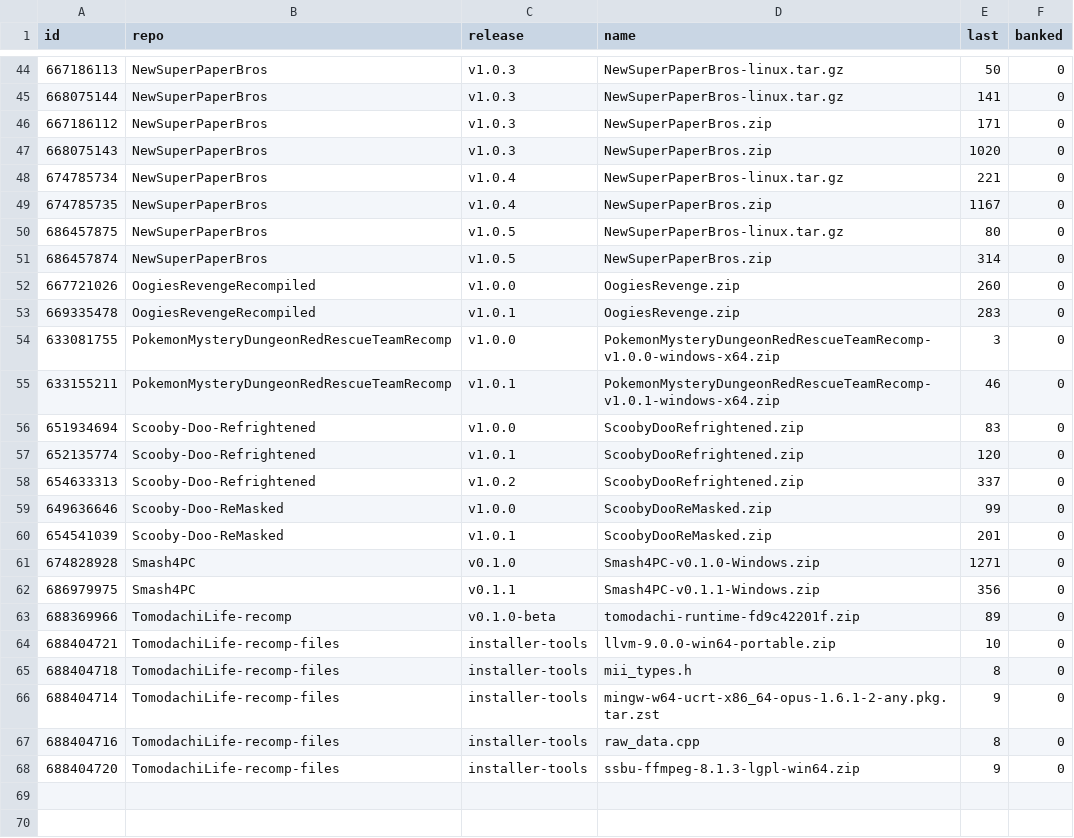
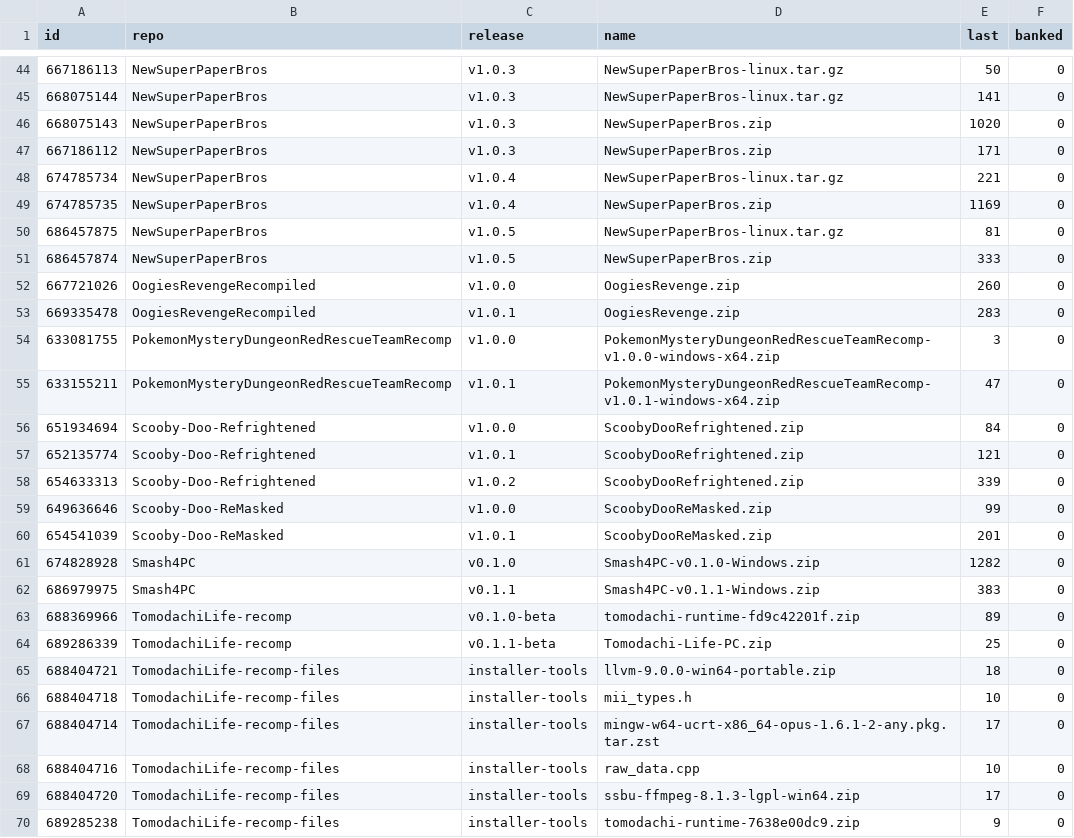
Before and after one commit to josiahg2502-glitch/github-download-tracker, a CSV file: assets.csv, drawn as a sheet; only a part is shown, gaps mark what is left out; the diff covers the shown part only.

```diff
--- a/assets.csv
+++ b/assets.csv
@@ -45,8 +45,8 @@
 "668075144","NewSuperPaperBros","v1.0.3","NewSuperPaperBros-linux.tar.gz","141","0"
+"668075143","NewSuperPaperBros","v1.0.3","NewSuperPaperBros.zip","1020","0"
 "667186112","NewSuperPaperBros","v1.0.3","NewSuperPaperBros.zip","171","0"
-"668075143","NewSuperPaperBros","v1.0.3","NewSuperPaperBros.zip","1020","0"
 "674785734","NewSuperPaperBros","v1.0.4","NewSuperPaperBros-linux.tar.gz","221","0"
-"674785735","NewSuperPaperBros","v1.0.4","NewSuperPaperBros.zip","1167","0"
-"686457875","NewSuperPaperBros","v1.0.5","NewSuperPaperBros-linux.tar.gz","80","0"
-"686457874","NewSuperPaperBros","v1.0.5","NewSuperPaperBros.zip","314","0"
+"674785735","NewSuperPaperBros","v1.0.4","NewSuperPaperBros.zip","1169","0"
+"686457875","NewSuperPaperBros","v1.0.5","NewSuperPaperBros-linux.tar.gz","81","0"
+"686457874","NewSuperPaperBros","v1.0.5","NewSuperPaperBros.zip","333","0"
 "667721026","OogiesRevengeRecompiled","v1.0.0","OogiesRevenge.zip","260","0"
@@ -54,15 +54,17 @@
 "633081755","PokemonMysteryDungeonRedRescueTeamRecomp","v1.0.0","PokemonMysteryDungeonRedRescueTeamRecomp-v1.0.0-windows-x64.zip","3","0"
-"633155211","PokemonMysteryDungeonRedRescueTeamRecomp","v1.0.1","PokemonMysteryDungeonRedRescueTeamRecomp-v1.0.1-windows-x64.zip","46","0"
-"651934694","Scooby-Doo-Refrightened","v1.0.0","ScoobyDooRefrightened.zip","83","0"
-"652135774","Scooby-Doo-Refrightened","v1.0.1","ScoobyDooRefrightened.zip","120","0"
-"654633313","Scooby-Doo-Refrightened","v1.0.2","ScoobyDooRefrightened.zip","337","0"
+"633155211","PokemonMysteryDungeonRedRescueTeamRecomp","v1.0.1","PokemonMysteryDungeonRedRescueTeamRecomp-v1.0.1-windows-x64.zip","47","0"
+"651934694","Scooby-Doo-Refrightened","v1.0.0","ScoobyDooRefrightened.zip","84","0"
+"652135774","Scooby-Doo-Refrightened","v1.0.1","ScoobyDooRefrightened.zip","121","0"
+"654633313","Scooby-Doo-Refrightened","v1.0.2","ScoobyDooRefrightened.zip","339","0"
 "649636646","Scooby-Doo-ReMasked","v1.0.0","ScoobyDooReMasked.zip","99","0"
 "654541039","Scooby-Doo-ReMasked","v1.0.1","ScoobyDooReMasked.zip","201","0"
-"674828928","Smash4PC","v0.1.0","Smash4PC-v0.1.0-Windows.zip","1271","0"
-"686979975","Smash4PC","v0.1.1","Smash4PC-v0.1.1-Windows.zip","356","0"
+"674828928","Smash4PC","v0.1.0","Smash4PC-v0.1.0-Windows.zip","1282","0"
+"686979975","Smash4PC","v0.1.1","Smash4PC-v0.1.1-Windows.zip","383","0"
 "688369966","TomodachiLife-recomp","v0.1.0-beta","tomodachi-runtime-fd9c42201f.zip","89","0"
-"688404721","TomodachiLife-recomp-files","installer-tools","llvm-9.0.0-win64-portable.zip","10","0"
-"688404718","TomodachiLife-recomp-files","installer-tools","mii_types.h","8","0"
-"688404714","TomodachiLife-recomp-files","installer-tools","mingw-w64-ucrt-x86_64-opus-1.6.1-2-any.pkg.tar.zst","9","0"
-"688404716","TomodachiLife-recomp-files","installer-tools","raw_data.cpp","8","0"
-"688404720","TomodachiLife-recomp-files","installer-tools","ssbu-ffmpeg-8.1.3-lgpl-win64.zip","9","0"
+"689286339","TomodachiLife-recomp","v0.1.1-beta","Tomodachi-Life-PC.zip","25","0"
+"688404721","TomodachiLife-recomp-files","installer-tools","llvm-9.0.0-win64-portable.zip","18","0"
+"688404718","TomodachiLife-recomp-files","installer-tools","mii_types.h","10","0"
+"688404714","TomodachiLife-recomp-files","installer-tools","mingw-w64-ucrt-x86_64-opus-1.6.1-2-any.pkg.tar.zst","17","0"
+"688404716","TomodachiLife-recomp-files","installer-tools","raw_data.cpp","10","0"
+"688404720","TomodachiLife-recomp-files","installer-tools","ssbu-ffmpeg-8.1.3-lgpl-win64.zip","17","0"
+"689285238","TomodachiLife-recomp-files","installer-tools","tomodachi-runtime-7638e00dc9.zip","9","0"
```
Also changed, not shown: 1 added row, 1 removed row and 13 edited cells elsewhere in this file, downloads.csv, 1 other file.
